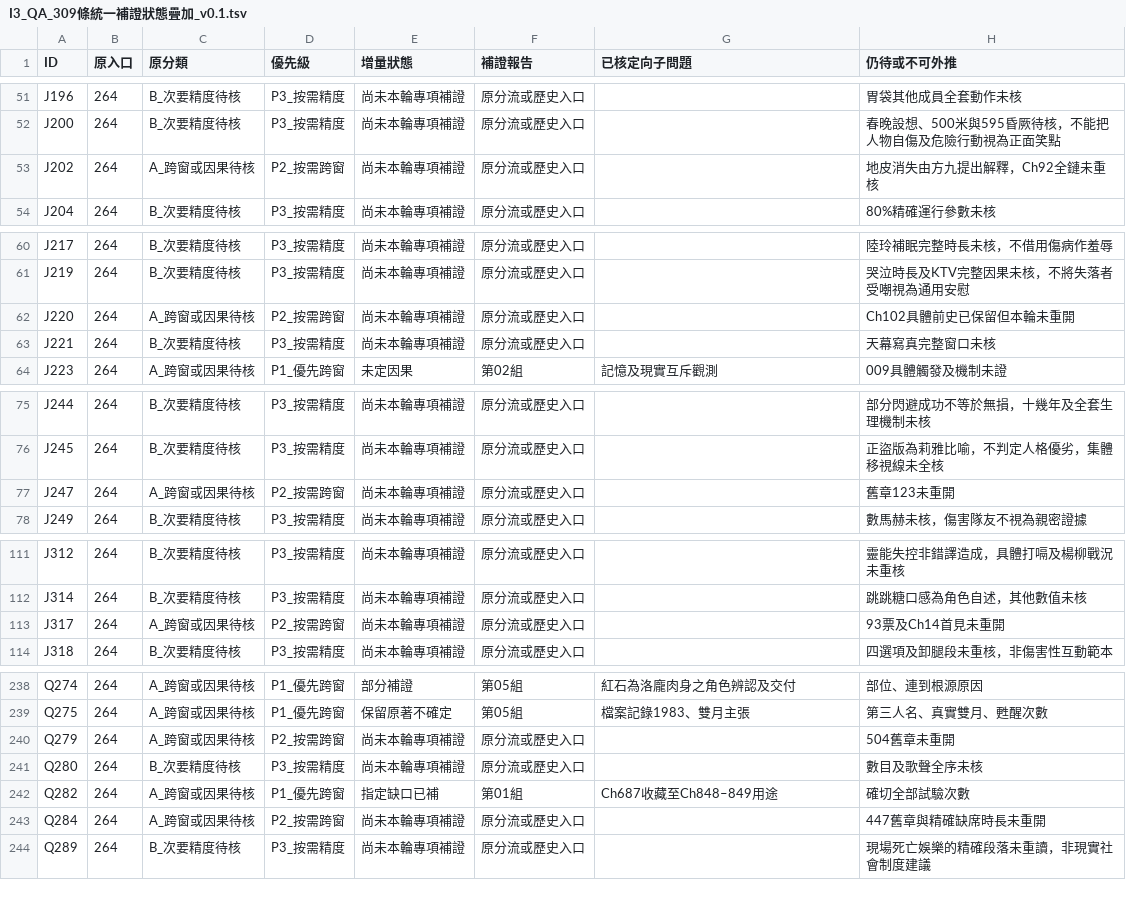
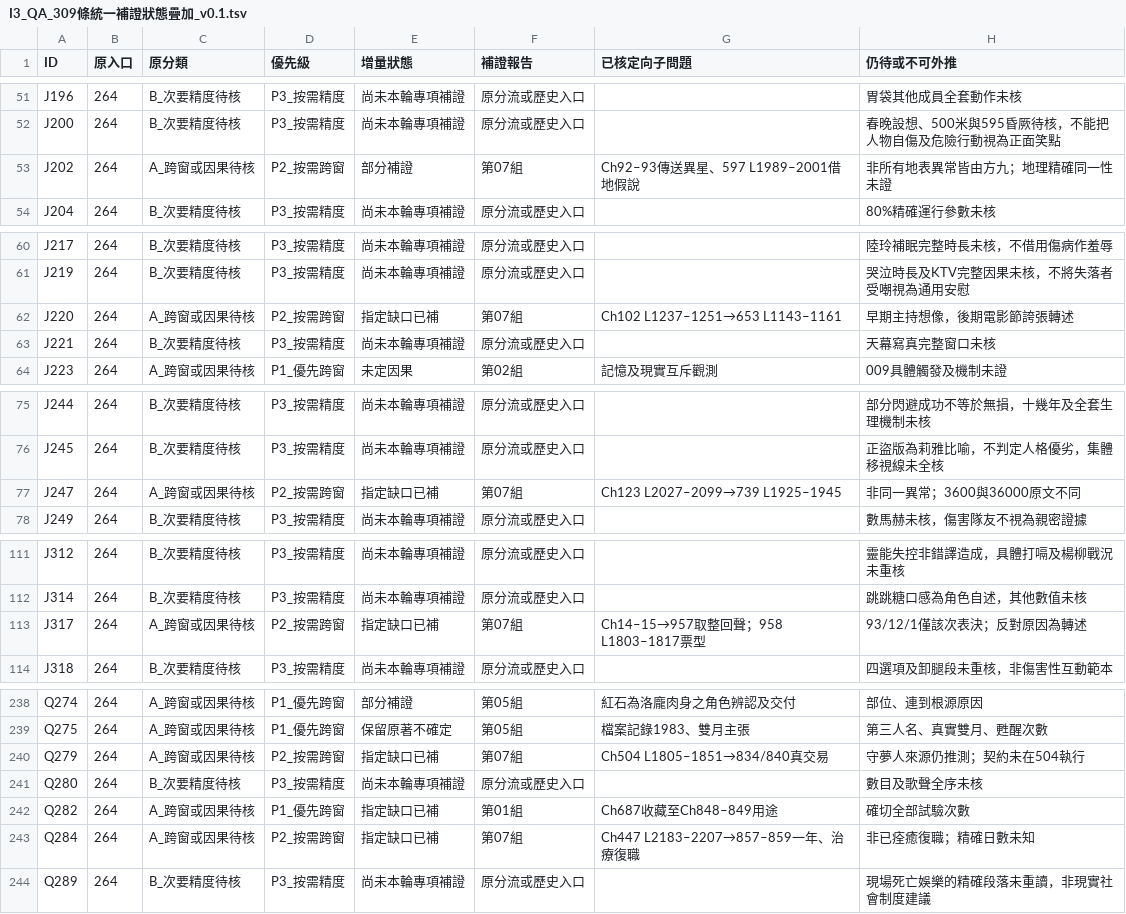
Before and after one commit to Secileya/Novel, a TSV file: 小說/巨構世界（法月懷造物）/06_敘事規劃與工作流/異常大舞台_全書研究交接_20261124/GPT獨立原文對照/全書整合_v0.1/I3_雙庫逐筆核驗/I3_QA_309條統一補證狀態疊加_v0.1.tsv, drawn as a sheet; only a part is shown, gaps mark what is left out; the diff covers the shown part only.

```diff
--- a/小說/巨構世界（法月懷造物）/06_敘事規劃與工作流/異常大舞台_全書研究交接_20261124/GPT獨立原文對照/全書整合_v0.1/I3_雙庫逐筆核驗/I3_QA_309條統一補證狀態疊加_v0.1.tsv
+++ b/小說/巨構世界（法月懷造物）/06_敘事規劃與工作流/異常大舞台_全書研究交接_20261124/GPT獨立原文對照/全書整合_v0.1/I3_雙庫逐筆核驗/I3_QA_309條統一補證狀態疊加_v0.1.tsv
@@ -52,3 +52,3 @@ J196	264	B_次要精度待核	P3_按需精度	尚未本輪專項補證	原分流
 J200	264	B_次要精度待核	P3_按需精度	尚未本輪專項補證	原分流或歷史入口		春晚設想、500米與595昏厥待核，不能把人物自傷及危險行動視為正面笑點
-J202	264	A_跨窗或因果待核	P2_按需跨窗	尚未本輪專項補證	原分流或歷史入口		地皮消失由方九提出解釋，Ch92全鏈未重核
+J202	264	A_跨窗或因果待核	P2_按需跨窗	部分補證	第07組	Ch92–93傳送異星、597 L1989–2001借地假說	非所有地表異常皆由方九；地理精確同一性未證
 J204	264	B_次要精度待核	P3_按需精度	尚未本輪專項補證	原分流或歷史入口		80%精確運行參數未核
@@ -61,3 +61,3 @@ J217	264	B_次要精度待核	P3_按需精度	尚未本輪專項補證	原分流
 J219	264	B_次要精度待核	P3_按需精度	尚未本輪專項補證	原分流或歷史入口		哭泣時長及KTV完整因果未核，不將失落者受嘲視為通用安慰
-J220	264	A_跨窗或因果待核	P2_按需跨窗	尚未本輪專項補證	原分流或歷史入口		Ch102具體前史已保留但本輪未重開
+J220	264	A_跨窗或因果待核	P2_按需跨窗	指定缺口已補	第07組	Ch102 L1237–1251→653 L1143–1161	早期主持想像，後期電影節誇張轉述
 J221	264	B_次要精度待核	P3_按需精度	尚未本輪專項補證	原分流或歷史入口		天幕寫真完整窗口未核
@@ -76,3 +76,3 @@ J244	264	B_次要精度待核	P3_按需精度	尚未本輪專項補證	原分流
 J245	264	B_次要精度待核	P3_按需精度	尚未本輪專項補證	原分流或歷史入口		正盜版為莉雅比喻，不判定人格優劣，集體移視線未全核
-J247	264	A_跨窗或因果待核	P2_按需跨窗	尚未本輪專項補證	原分流或歷史入口		舊章123未重開
+J247	264	A_跨窗或因果待核	P2_按需跨窗	指定缺口已補	第07組	Ch123 L2027–2099→739 L1925–1945	非同一異常；3600與36000原文不同
 J249	264	B_次要精度待核	P3_按需精度	尚未本輪專項補證	原分流或歷史入口		數馬赫未核，傷害隊友不視為親密證據
@@ -112,3 +112,3 @@ J312	264	B_次要精度待核	P3_按需精度	尚未本輪專項補證	原分流
 J314	264	B_次要精度待核	P3_按需精度	尚未本輪專項補證	原分流或歷史入口		跳跳糖口感為角色自述，其他數值未核
-J317	264	A_跨窗或因果待核	P2_按需跨窗	尚未本輪專項補證	原分流或歷史入口		93票及Ch14首見未重開
+J317	264	A_跨窗或因果待核	P2_按需跨窗	指定缺口已補	第07組	Ch14–15→957取整回聲；958 L1803–1817票型	93/12/1僅該次表決；反對原因為轉述
 J318	264	B_次要精度待核	P3_按需精度	尚未本輪專項補證	原分流或歷史入口		四選項及卸腿段未重核，非傷害性互動範本
@@ -239,6 +239,6 @@ Q274	264	A_跨窗或因果待核	P1_優先跨窗	部分補證	第05組	紅石為
 Q275	264	A_跨窗或因果待核	P1_優先跨窗	保留原著不確定	第05組	檔案記錄1983、雙月主張	第三人名、真實雙月、甦醒次數
-Q279	264	A_跨窗或因果待核	P2_按需跨窗	尚未本輪專項補證	原分流或歷史入口		504舊章未重開
+Q279	264	A_跨窗或因果待核	P2_按需跨窗	指定缺口已補	第07組	Ch504 L1805–1851→834/840真交易	守夢人來源仍推測；契約未在504執行
 Q280	264	B_次要精度待核	P3_按需精度	尚未本輪專項補證	原分流或歷史入口		數目及歌聲全序未核
 Q282	264	A_跨窗或因果待核	P1_優先跨窗	指定缺口已補	第01組	Ch687收藏至Ch848–849用途	確切全部試驗次數
-Q284	264	A_跨窗或因果待核	P2_按需跨窗	尚未本輪專項補證	原分流或歷史入口		447舊章與精確缺席時長未重開
+Q284	264	A_跨窗或因果待核	P2_按需跨窗	指定缺口已補	第07組	Ch447 L2183–2207→857–859一年、治療復職	非已痊癒復職；精確日數未知
 Q289	264	B_次要精度待核	P3_按需精度	尚未本輪專項補證	原分流或歷史入口		現場死亡娛樂的精確段落未重讀，非現實社會制度建議
```
Also changed, not shown: 40 edited cells elsewhere in this file.
